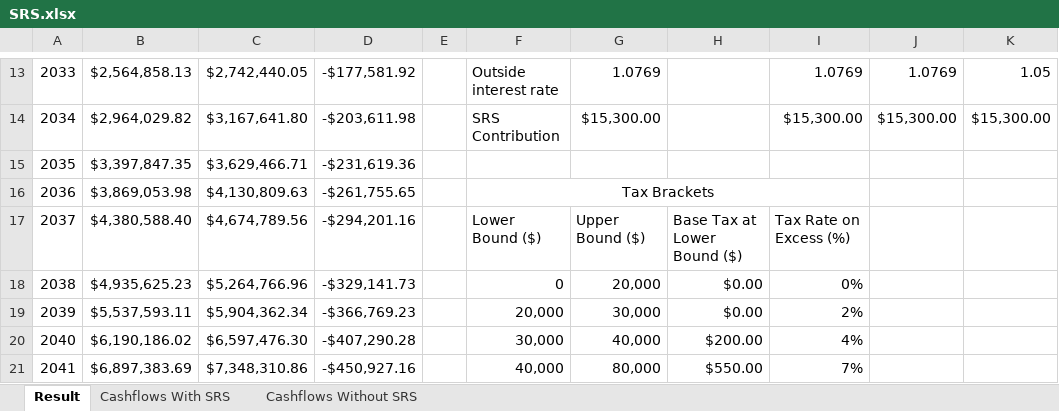
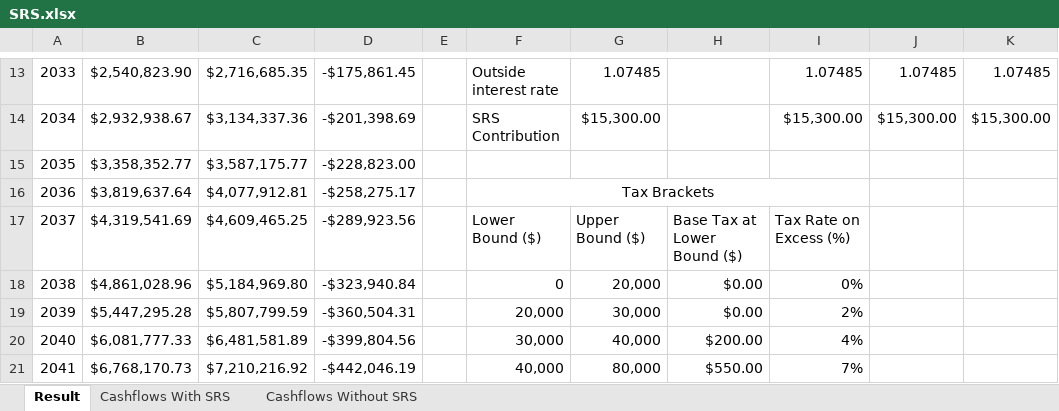
Before and after one commit to Tzeusy/site-v2, an Excel workbook: content/blog/2026-02-27-srs-calculations/SRS.xlsx, sheet Result, drawn as a sheet; only a part is shown, gaps mark what is left out; values as stored, in another font and other column widths than the file's, no borders; charts and pictures and conditional formats and table styles not drawn; the diff covers the shown part only; the diff names each change by its address in the sheet, - before the commit and + after, or states it on an @@ line.

```diff
--- a/content/blog/2026-02-27-srs-calculations/SRS.xlsx (sheet Result)
+++ b/content/blog/2026-02-27-srs-calculations/SRS.xlsx (sheet Result)
-B13: $2,564,858.13
+B13: $2,540,823.90
-C13: $2,742,440.05
+C13: $2,716,685.35
-D13: -$177,581.92
+D13: -$175,861.45
-G13: 1.0769
+G13: 1.07485
-I13: 1.0769
+I13: 1.07485
-J13: 1.0769
+J13: 1.07485
-K13: 1.05
+K13: 1.07485
-B14: $2,964,029.82
+B14: $2,932,938.67
-C14: $3,167,641.80
+C14: $3,134,337.36
-D14: -$203,611.98
+D14: -$201,398.69
-B15: $3,397,847.35
+B15: $3,358,352.77
-C15: $3,629,466.71
+C15: $3,587,175.77
-D15: -$231,619.36
+D15: -$228,823.00
-B16: $3,869,053.98
+B16: $3,819,637.64
-C16: $4,130,809.63
+C16: $4,077,912.81
-D16: -$261,755.65
+D16: -$258,275.17
-B17: $4,380,588.40
+B17: $4,319,541.69
-C17: $4,674,789.56
+C17: $4,609,465.25
-D17: -$294,201.16
+D17: -$289,923.56
-B18: $4,935,625.23
+B18: $4,861,028.96
-C18: $5,264,766.96
+C18: $5,184,969.80
-D18: -$329,141.73
+D18: -$323,940.84
-B19: $5,537,593.11
+B19: $5,447,295.28
-C19: $5,904,362.34
+C19: $5,807,799.59
-D19: -$366,769.23
+D19: -$360,504.31
-B20: $6,190,186.02
+B20: $6,081,777.33
-C20: $6,597,476.30
+C20: $6,481,581.89
-D20: -$407,290.28
+D20: -$399,804.56
-B21: $6,897,383.69
+B21: $6,768,170.73
-C21: $7,348,310.86
+C21: $7,210,216.92
-D21: -$450,927.16
+D21: -$442,046.19
```
Also changed, not shown: 109 edited cells elsewhere in this sheet, sheet Cashflows With SRS, sheet Cashflows Without SRS, hidden cells, charts or pictures, 3 other files.
